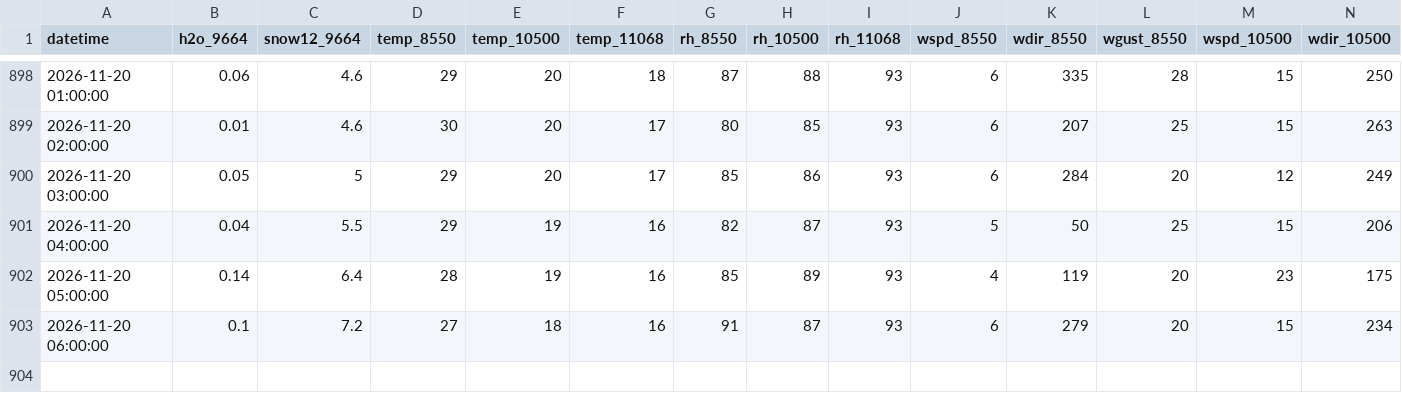
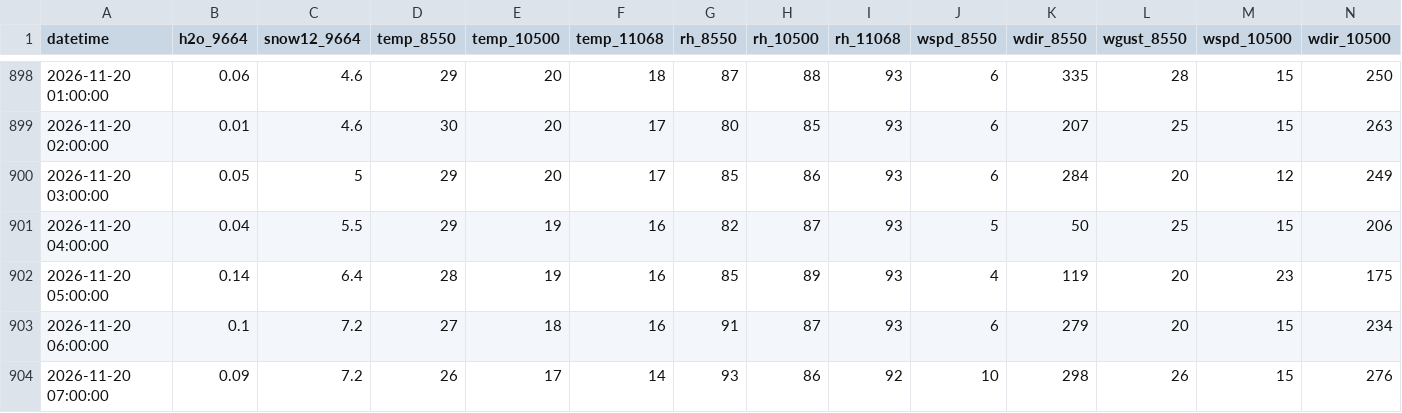
Before and after one commit to nofmann/roundup_scraper, a CSV file: data/alta_hourly.csv, drawn as a sheet; only a part is shown, gaps mark what is left out; rows hold the shown columns only; the diff names each change by its address in the sheet, - before the commit and + after, or states it on an @@ line.

```diff
--- a/data/alta_hourly.csv
+++ b/data/alta_hourly.csv
+row 904: 2026-11-20 07:00:00 | 0.09 | 7.2 | 26 | 17 | 14 | 93 | 86 | 92 | 10 | 298 | 26 | 15 | 276
```
